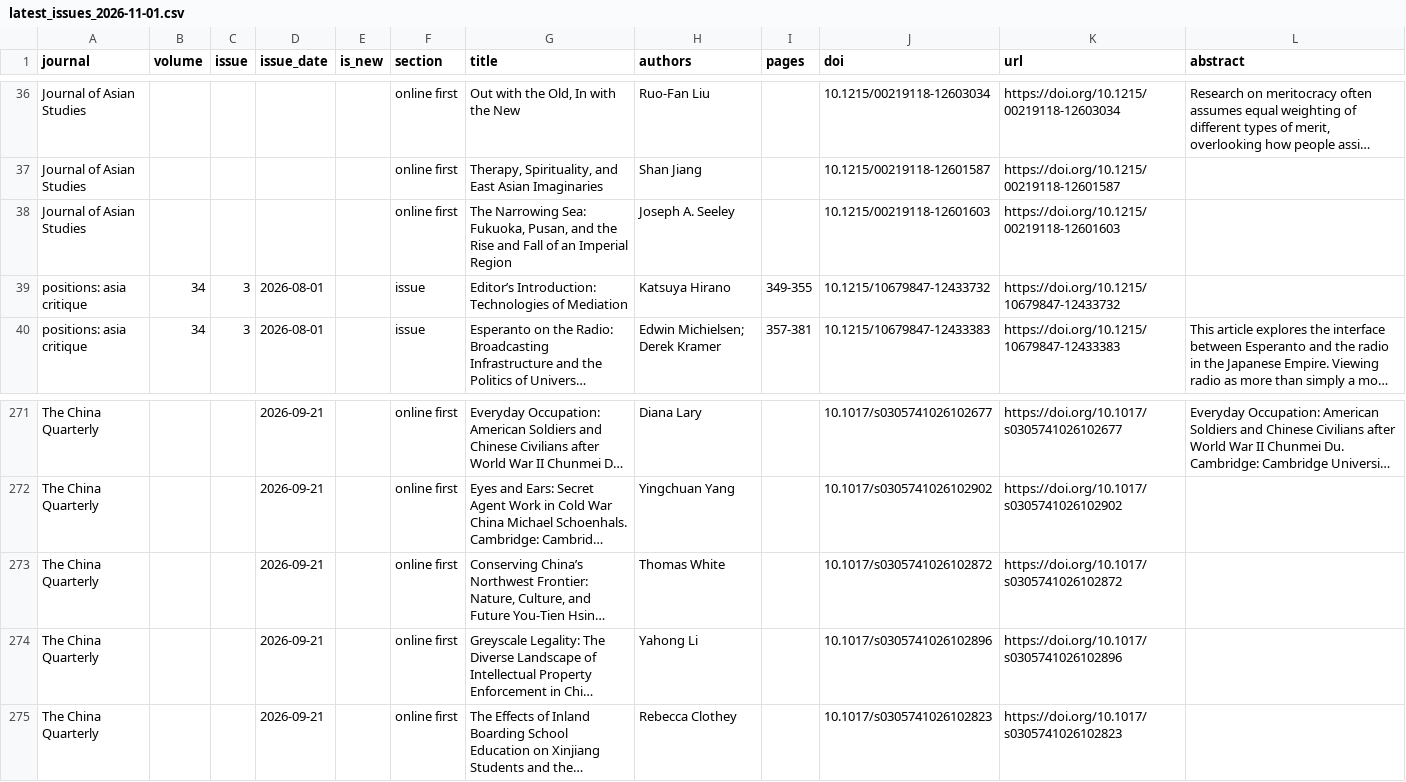
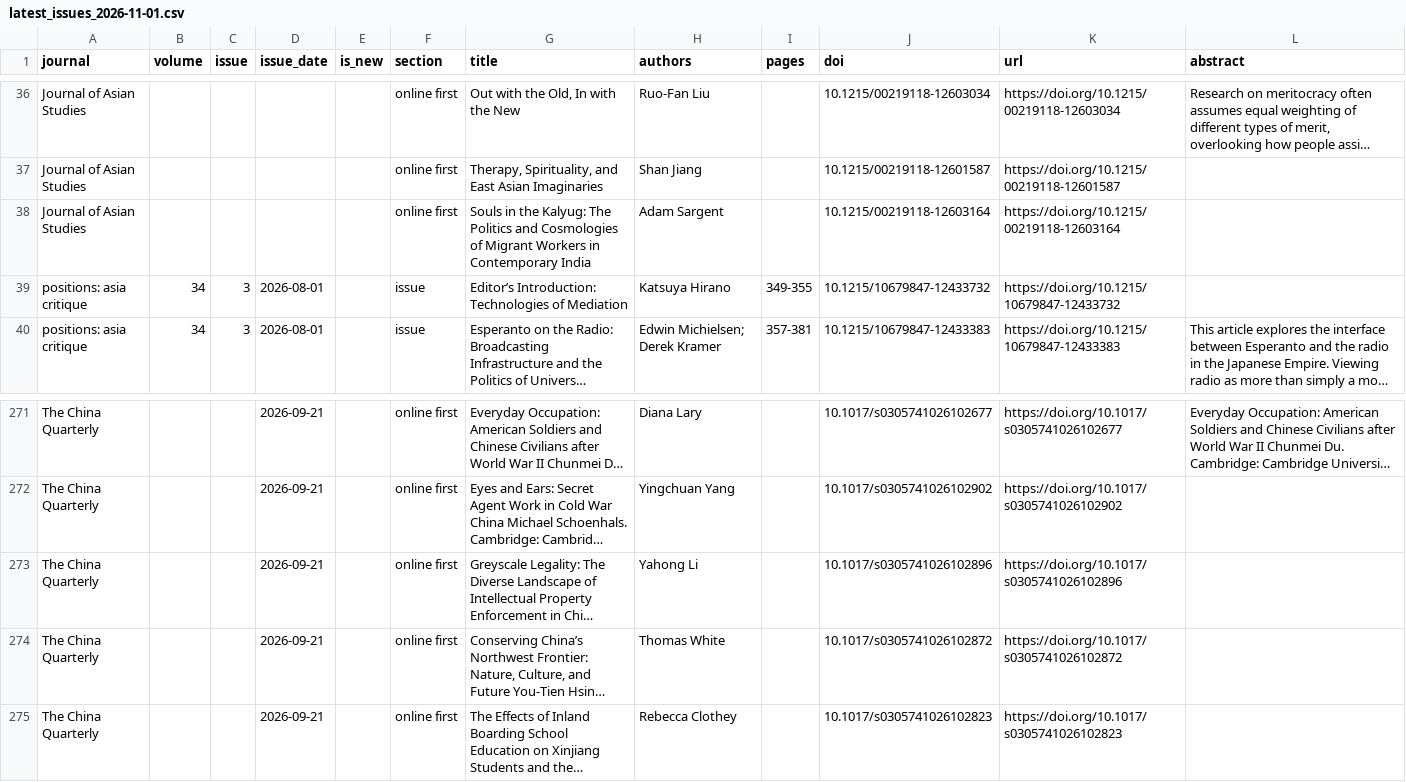
Before and after one commit to nzmosen-crypto/asian-studies-journals, a CSV file: data/latest_issues_2026-11-01.csv, drawn as a sheet; only a part is shown, gaps mark what is left out; long unchanged cells end in …; the diff names each change by its address in the sheet, - before the commit and + after, or states it on an @@ line.

```diff
--- a/data/latest_issues_2026-11-01.csv
+++ b/data/latest_issues_2026-11-01.csv
-G38 (title): The Narrowing Sea: Fukuoka, Pusan, and the Rise and Fall of an Imperial Region
+G38 (title): Souls in the Kalyug: The Politics and Cosmologies of Migrant Workers in Contemporary India
-H38 (authors): Joseph A. Seeley
+H38 (authors): Adam Sargent
-J38 (doi): 10.1215/00219118-12601603
+J38 (doi): 10.1215/00219118-12603164
-K38 (url): https://doi.org/10.1215/00219118-12601603
+K38 (url): https://doi.org/10.1215/00219118-12603164
@@ row 274 moved to row 273: The China Quarterly @@
```
Also changed, not shown: 3 other files.
